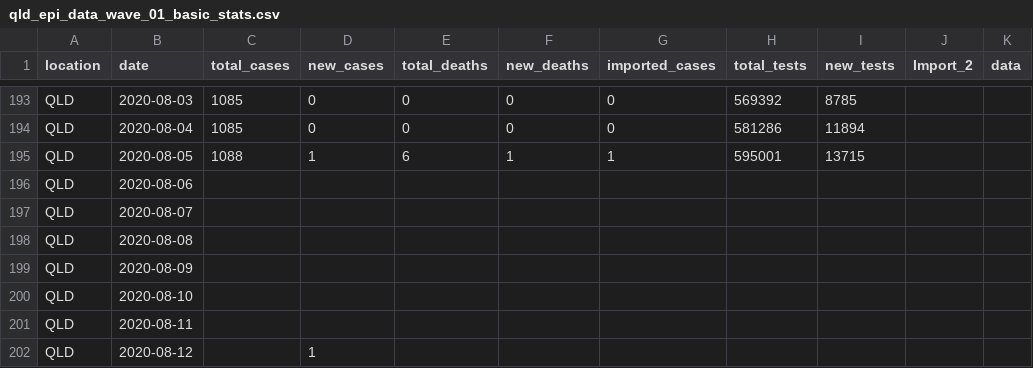
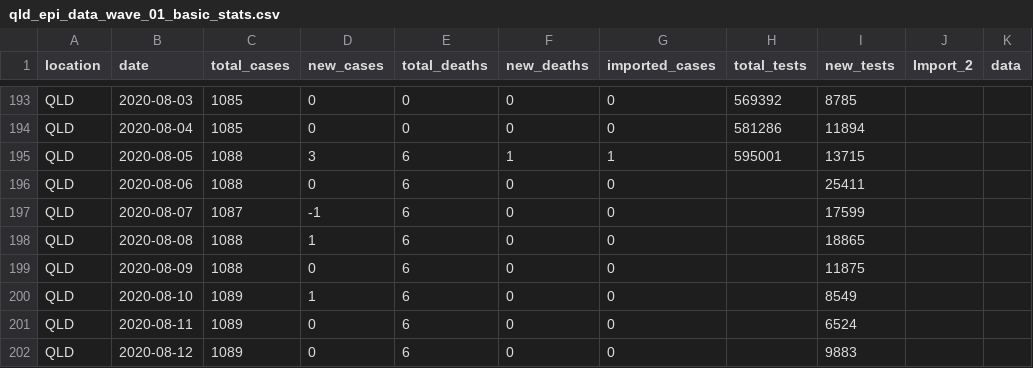
Before and after one commit to brain-modelling-group/covasim-qld-model, a CSV file: applications/qld-aus/inputs/qld_epi_data_wave_01_basic_stats.csv, drawn as a sheet; only a part is shown, gaps mark what is left out.

Commit message:
Extend epi data to 2020-08-12

```diff
--- a/applications/qld-aus/inputs/qld_epi_data_wave_01_basic_stats.csv
+++ b/applications/qld-aus/inputs/qld_epi_data_wave_01_basic_stats.csv
@@ -194,9 +194,9 @@ QLD,2020-08-03,1085,0,0,0,0,569392,8785,,
 QLD,2020-08-04,1085,0,0,0,0,581286,11894,,
-QLD,2020-08-05,1088,1,6,1,1,595001,13715,,
-QLD,2020-08-06,,,,,,,,,
-QLD,2020-08-07,,,,,,,,,
-QLD,2020-08-08,,,,,,,,,
-QLD,2020-08-09,,,,,,,,,
-QLD,2020-08-10,,,,,,,,,
-QLD,2020-08-11,,,,,,,,,
-QLD,2020-08-12,,1,,,,,,,
+QLD,2020-08-05,1088,3,6,1,1,595001,13715,,
+QLD,2020-08-06,1088,0,6,0,0,,25411,,
+QLD,2020-08-07,1087,-1,6,0,0,,17599,,
+QLD,2020-08-08,1088,1,6,0,0,,18865,,
+QLD,2020-08-09,1088,0,6,0,0,,11875,,
+QLD,2020-08-10,1089,1,6,0,0,,8549,,
+QLD,2020-08-11,1089,0,6,0,0,,6524,,
+QLD,2020-08-12,1089,0,6,0,0,,9883,,
```
